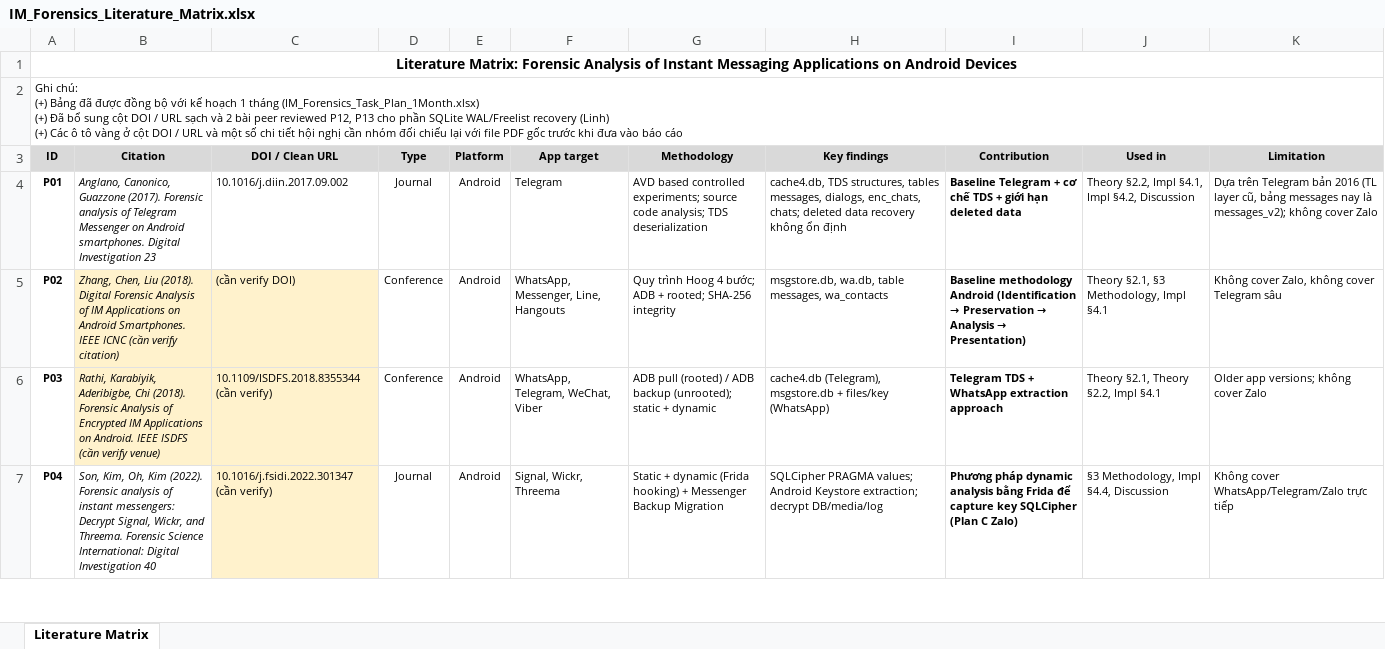
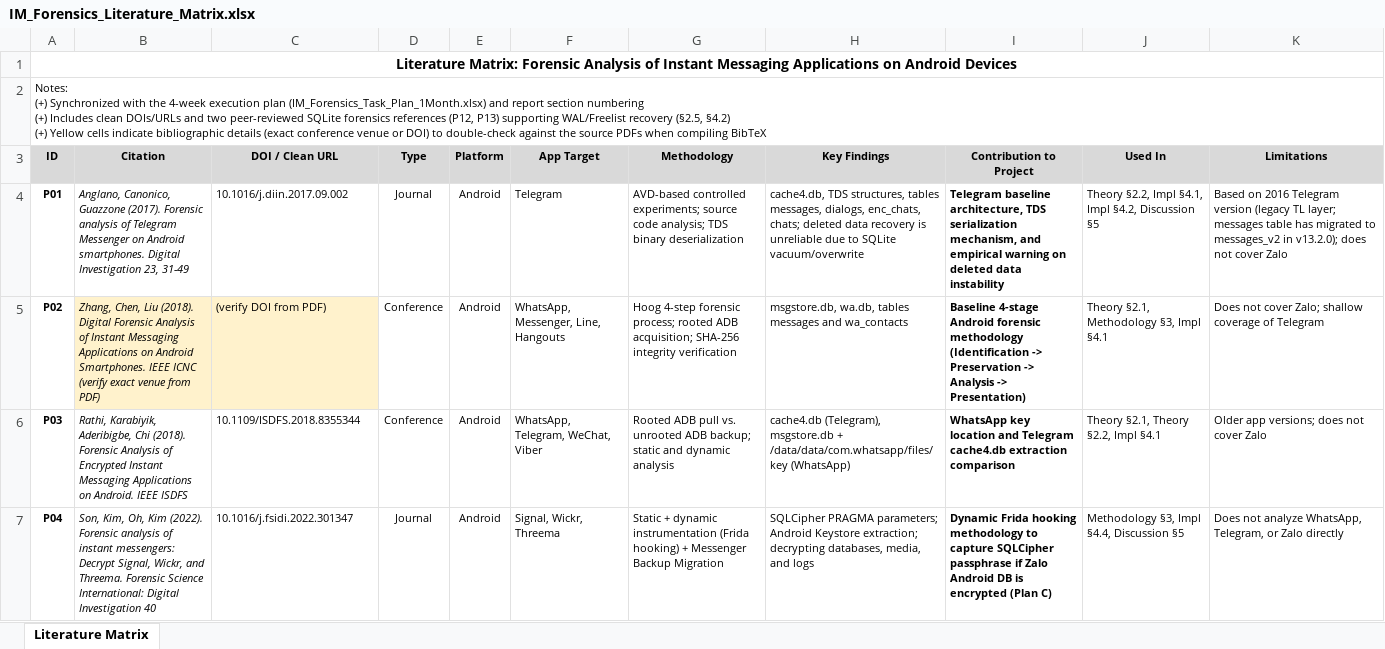
Before and after one commit to cle15102005/android-instant-messaging-apps-forensic, an Excel workbook: docs/IM_Forensics_Literature_Matrix.xlsx, sheet Literature Matrix, drawn as a sheet; only a part is shown; values as stored, in another font and other column widths than the file's, no borders; ↵ is a line break in a cell; the diff covers the shown part only; the diff names each change by its address in the sheet, - before the commit and + after, or states it on an @@ line.

```diff
--- a/docs/IM_Forensics_Literature_Matrix.xlsx (sheet Literature Matrix)
+++ b/docs/IM_Forensics_Literature_Matrix.xlsx (sheet Literature Matrix)
-A2 (ID): Ghi chú: ↵ (+) Bảng đã được đồng bộ với kế hoạch 1 tháng (IM_Forensics_Task_Plan_1Month.xlsx) ↵ (+) Đã bổ sung cột DOI / URL sạch và 2 bài peer reviewed P12, P13 cho phần SQLite WAL/Freelist recovery (Linh) ↵ (+) Các ô tô vàng ở cột DOI / URL và một số chi tiết hội nghị cần nhóm đối chiếu lại với file PDF gốc trước khi đưa vào báo cáo
+A2 (ID): Notes: ↵ (+) Synchronized with the 4-week execution plan (IM_Forensics_Task_Plan_1Month.xlsx) and report section numbering ↵ (+) Includes clean DOIs/URLs and two peer-reviewed SQLite forensics references (P12, P13) supporting WAL/Freelist recovery (§2.5, §4.2) ↵ (+) Yellow cells indicate bibliographic details (exact conference venue or DOI) to double-check against the source PDFs when compiling BibTeX
-F3: App target
+F3: App Target
-H3: Key findings
+H3: Key Findings
-I3: Contribution
+I3: Contribution to Project
-J3: Used in
+J3: Used In
-K3: Limitation
+K3: Limitations
-B4 (Citation): …Digital Investigation 23
+B4 (Citation): …Digital Investigation 23, 31-49
-G4 (Methodology): AVD based controlled experiments; source code analysis; TDS deserialization
+G4 (Methodology): AVD-based controlled experiments; source code analysis; TDS binary deserialization
-H4 (Key Findings): …data recovery không ổn định
+H4 (Key Findings): …data recovery is unreliable due to SQLite vacuum/overwrite
-I4 (Contribution to Project): Baseline Telegram + cơ chế TDS + giới hạn deleted data
+I4 (Contribution to Project): Telegram baseline architecture, TDS serialization mechanism, and empirical warning on deleted data instability
-J4 (Used In): …§4.2, Discussion
+J4 (Used In): …§4.2, Discussion §5
-K4 (Limitations): Dựa trên Telegram bản 2016 (TL layer cũ, bảng messages nay là messages_v2); không cover Zalo
+K4 (Limitations): Based on 2016 Telegram version (legacy TL layer; messages table has migrated to messages_v2 in v13.2.0); does not cover Zalo
-B5 (Citation): …Analysis of IM Applications on Android Smartphones. IEEE ICNC (cần verify citation)
+B5 (Citation): …Analysis of Instant Messaging Applications on Android Smartphones. IEEE ICNC (verify exact venue from PDF)
-C5 (DOI / Clean URL): (cần verify DOI)
+C5 (DOI / Clean URL): (verify DOI from PDF)
-G5 (Methodology): Quy trình Hoog 4 bước; ADB + rooted; SHA-256 integrity
+G5 (Methodology): Hoog 4-step forensic process; rooted ADB acquisition; SHA-256 integrity verification
-H5 (Key Findings): msgstore.db, wa.db, table messages, wa_contacts
+H5 (Key Findings): msgstore.db, wa.db, tables messages and wa_contacts
@@ I5 (Contribution to Project): Baseline methodology Android (Identification → Preservation → Analysis → Presentation) → Baseline 4-stage Android forensic methodology (Identification -> Preservation -> Analysis -> Presentation) @@
-J5 (Used In): Theory §2.1, §3 Methodology, Impl §4.1
+J5 (Used In): Theory §2.1, Methodology §3, Impl §4.1
-K5 (Limitations): Không cover Zalo, không cover Telegram sâu
+K5 (Limitations): Does not cover Zalo; shallow coverage of Telegram
-B6 (Citation): …of Encrypted IM Applications on Android. IEEE ISDFS (cần verify venue)
+B6 (Citation): …of Encrypted Instant Messaging Applications on Android. IEEE ISDFS
-B6:C6 fill: #FFF2CC
+B6:C6 fill: none
-C6 (DOI / Clean URL): 10.1109/ISDFS.2018.8355344 (cần verify)
+C6 (DOI / Clean URL): 10.1109/ISDFS.2018.8355344
-G6 (Methodology): ADB pull (rooted) / ADB backup (unrooted); static + dynamic
+G6 (Methodology): Rooted ADB pull vs. unrooted ADB backup; static and dynamic analysis
-H6 (Key Findings): …msgstore.db + files/key (WhatsApp)
+H6 (Key Findings): …msgstore.db + /data/data/com.whatsapp/files/key (WhatsApp)
-I6 (Contribution to Project): Telegram TDS + WhatsApp extraction approach
+I6 (Contribution to Project): WhatsApp key location and Telegram cache4.db extraction comparison
-K6 (Limitations): Older app versions; không cover Zalo
+K6 (Limitations): Older app versions; does not cover Zalo
-C7 (DOI / Clean URL): 10.1016/j.fsidi.2022.301347 (cần verify)
+C7 (DOI / Clean URL): 10.1016/j.fsidi.2022.301347
-C7 fill: #FFF2CC
+C7 fill: none
-G7 (Methodology): …+ dynamic (Frida hooking)…
+G7 (Methodology): …+ dynamic instrumentation (Frida hooking)…
-H7 (Key Findings): SQLCipher PRAGMA values; Android Keystore extraction; decrypt DB/media/log
+H7 (Key Findings): SQLCipher PRAGMA parameters; Android Keystore extraction; decrypting databases, media, and logs
-I7 (Contribution to Project): Phương pháp dynamic analysis bằng Frida để capture key SQLCipher (Plan C Zalo)
+I7 (Contribution to Project): Dynamic Frida hooking methodology to capture SQLCipher passphrase if Zalo Android DB is encrypted (Plan C)
-J7 (Used In): §3 Methodology, Impl §4.4, Discussion
+J7 (Used In): Methodology §3, Impl §4.4, Discussion §5
-K7 (Limitations): Không cover WhatsApp/Telegram/Zalo trực tiếp
+K7 (Limitations): Does not analyze WhatsApp, Telegram, or Zalo directly
```
Also changed, not shown: 60 edited cells and cell formats elsewhere in this sheet, docs/IM_Forensics_Environment_Versions.xlsx, docs/IM_Forensics_Task_Plan_1Month.xlsx, 6 other files.
